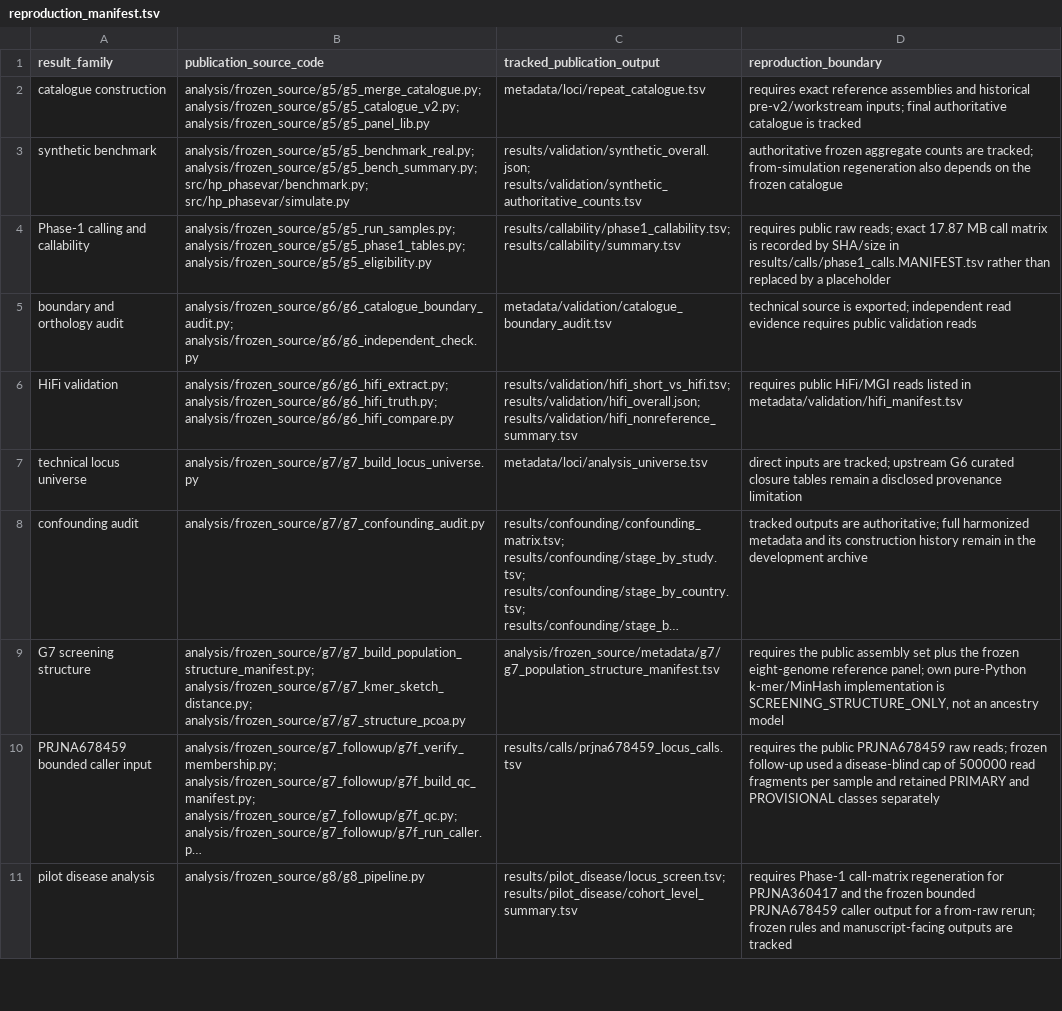
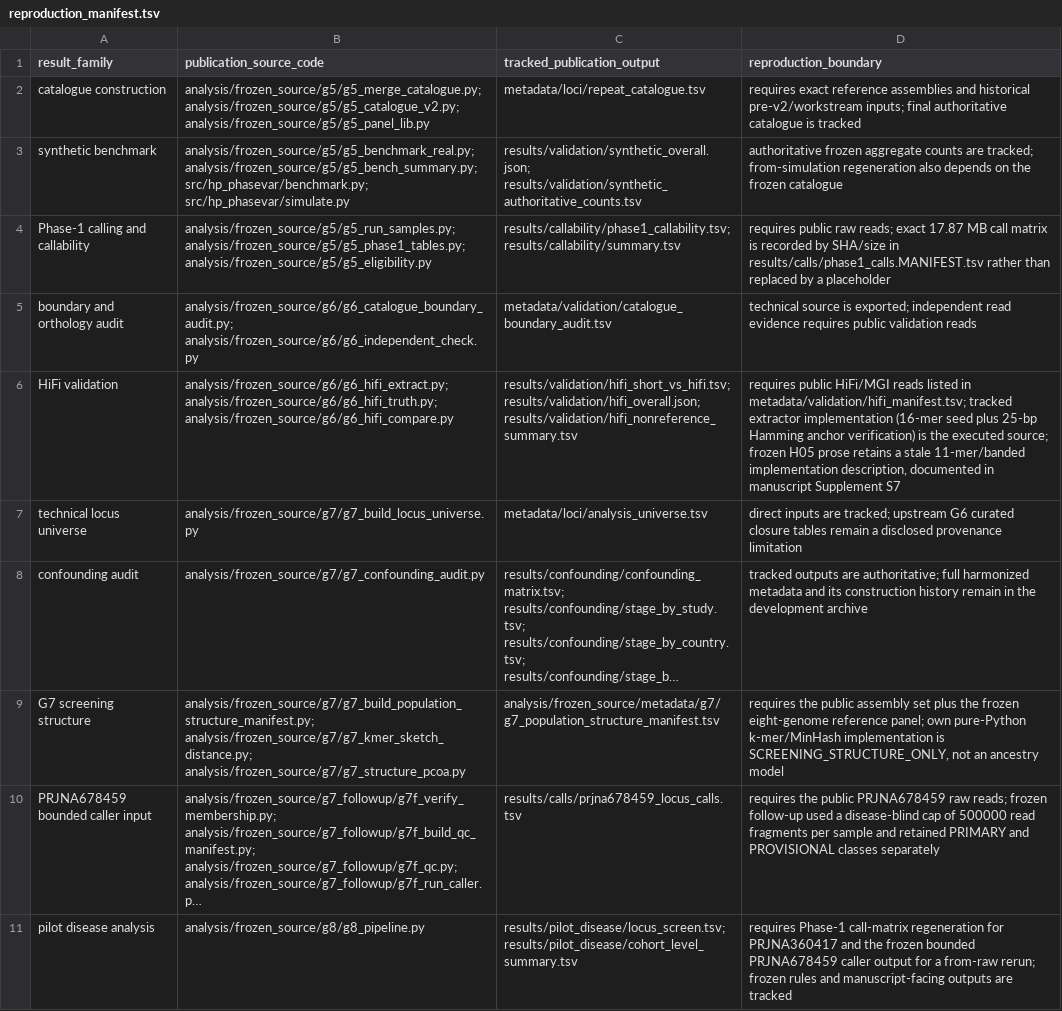
Before and after one commit to kgurgen97/hp-phase-variation, a TSV file: analysis/reproduction_manifest.tsv, drawn as a sheet; only a part is shown; long unchanged cells end in ….

Commit message:
Document HiFi extractor provenance discrepancy

```diff
--- a/analysis/reproduction_manifest.tsv
+++ b/analysis/reproduction_manifest.tsv
@@ -5,3 +5,3 @@ Phase-1 calling and callability	analysis/frozen_source/g5/g5_run_samples.py; ana
 boundary and orthology audit	analysis/frozen_source/g6/g6_catalogue_boundary_audit.py; analysis/frozen_source/g6/g6_independent_check.py	metadata/validation/catalogue_boundary_audit.tsv	technical source is exported; independent read evidence requires public validation reads
-HiFi validation	analysis/frozen_source/g6/g6_hifi_extract.py; analysis/frozen_source/g6/g6_hifi_truth.py; analysis/frozen_source/g6/g6_hifi_compare.py	results/validation/hifi_short_vs_hifi.tsv; results/validation/hifi_overall.json; results/validation/hifi_nonreference_summary.tsv	requires public HiFi/MGI reads listed in metadata/validation/hifi_manifest.tsv
+HiFi validation	analysis/frozen_source/g6/g6_hifi_extract.py; analysis/frozen_source/g6/g6_hifi_truth.py; analysis/frozen_source/g6/g6_hifi_compare.py	results/validation/hifi_short_vs_hifi.tsv; results/validation/hifi_overall.json; results/validation/hifi_nonreference_summary.tsv	requires public HiFi/MGI reads listed in metadata/validation/hifi_manifest.tsv; tracked extractor implementation (16-mer seed plus 25-bp Hamming anchor verification) is the executed source; frozen H05 prose retains a stale 11-mer/banded implementation description, documented in manuscript Supplement S7
 technical locus universe	analysis/frozen_source/g7/g7_build_locus_universe.py	metadata/loci/analysis_universe.tsv	direct inputs are tracked; upstream G6 curated closure tables remain a disclosed provenance limitation
```
